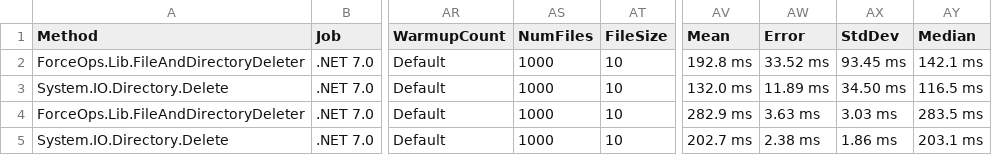
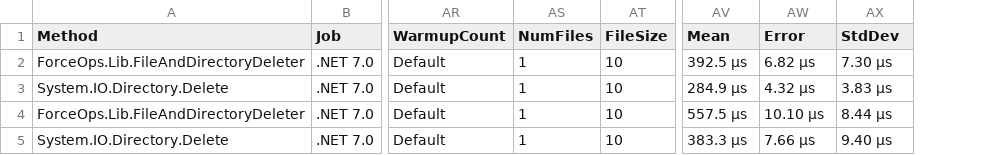
Before and after one commit to domsleee/ForceOps, a CSV file: BenchmarkDotNetResults/ForceOps.Benchmarks.FileAndDirectoryDeleterBenchmark-report.csv, drawn as a sheet; only a part is shown, gaps mark what is left out; the diff names each change by its address in the sheet, - before the commit and + after, or states it on an @@ line.

```diff
--- a/BenchmarkDotNetResults/ForceOps.Benchmarks.FileAndDirectoryDeleterBenchmark-report.csv
+++ b/BenchmarkDotNetResults/ForceOps.Benchmarks.FileAndDirectoryDeleterBenchmark-report.csv
-column AY (Median), rows 2-5: 142.1 ms | 116.5 ms | 283.5 ms | 203.1 ms
-AS2:AS5 (NumFiles): 1000
+AS2:AS5 (NumFiles): 1
-AV2 (Mean): 192.8 ms
+AV2 (Mean): 392.5 μs
-AW2 (Error): 33.52 ms
+AW2 (Error): 6.82 μs
-AX2 (StdDev): 93.45 ms
+AX2 (StdDev): 7.30 μs
-AV3 (Mean): 132.0 ms
+AV3 (Mean): 284.9 μs
-AW3 (Error): 11.89 ms
+AW3 (Error): 4.32 μs
-AX3 (StdDev): 34.50 ms
+AX3 (StdDev): 3.83 μs
-AV4 (Mean): 282.9 ms
+AV4 (Mean): 557.5 μs
-AW4 (Error): 3.63 ms
+AW4 (Error): 10.10 μs
-AX4 (StdDev): 3.03 ms
+AX4 (StdDev): 8.44 μs
-AV5 (Mean): 202.7 ms
+AV5 (Mean): 383.3 μs
-AW5 (Error): 2.38 ms
+AW5 (Error): 7.66 μs
-AX5 (StdDev): 1.86 ms
+AX5 (StdDev): 9.40 μs
```
Also changed, not shown: 3 other files.
